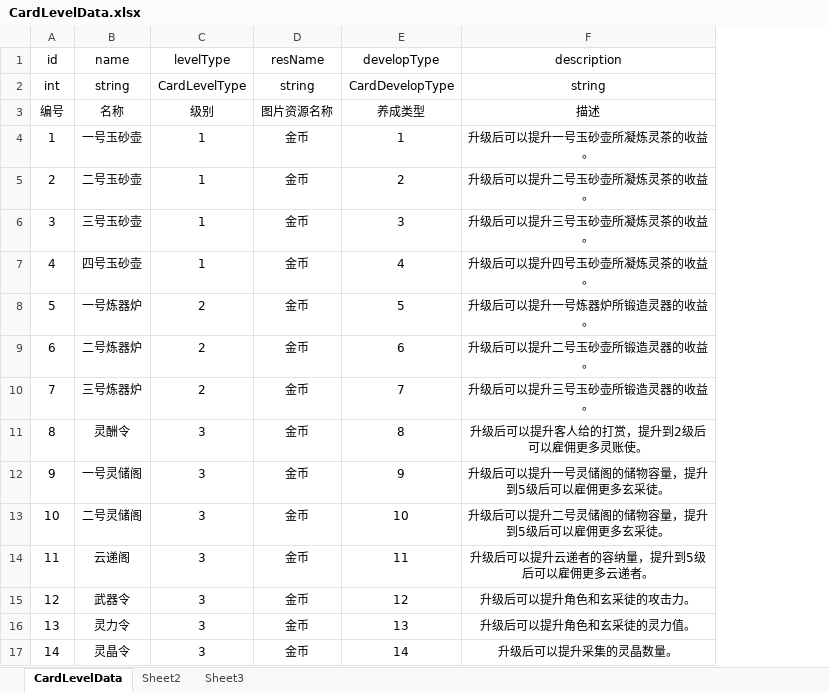
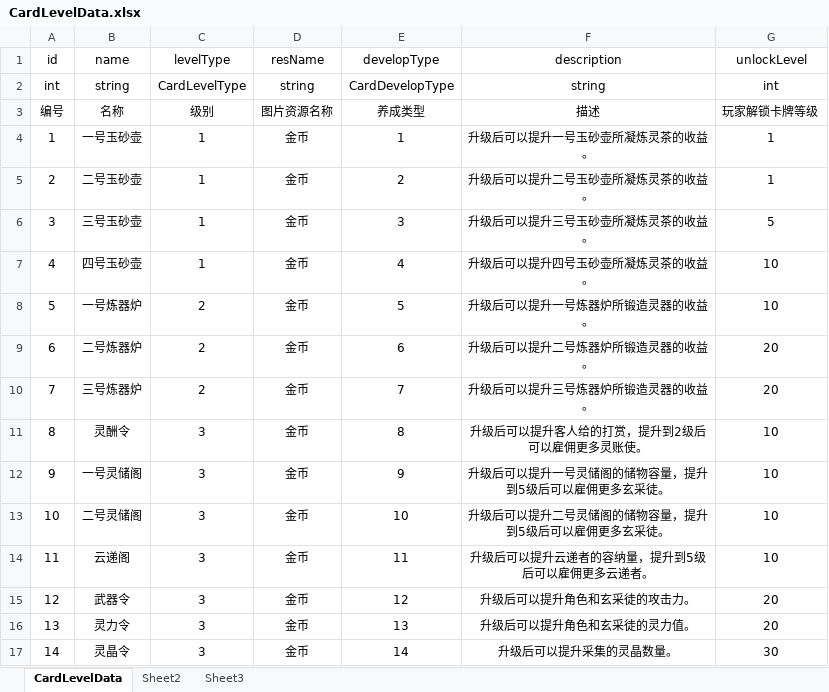
Before and after one commit to NorthWesterWind/YXSJ, an Excel workbook: Assets/Excel/CardLevelData.xlsx, sheet CardLevelData, drawn as a sheet; values as stored, in another font and other column widths than the file's, no borders; the diff names each change by its address in the sheet, - before the commit and + after, or states it on an @@ line.

```diff
--- a/Assets/Excel/CardLevelData.xlsx (sheet CardLevelData)
+++ b/Assets/Excel/CardLevelData.xlsx (sheet CardLevelData)
+column G (unlockLevel), rows 2-17: int | 玩家解锁卡牌等级 | 1 | 1 | 5 | 10 | 10 | 20 | 20 | 10 | 10 | 10 | 10 | 20 | 20 | 30
-F9 (description): 升级后可以提升二号玉砂壶所锻造灵器的收益。
+F9 (description): 升级后可以提升二号炼器炉所锻造灵器的收益。
-F10 (description): 升级后可以提升三号玉砂壶所锻造灵器的收益。
+F10 (description): 升级后可以提升三号炼器炉所锻造灵器的收益。
```
Also changed, not shown: 14 other files.
